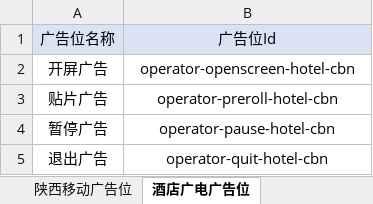
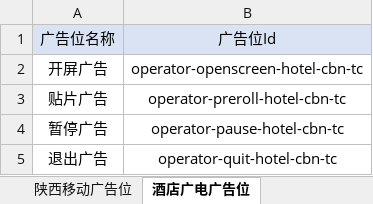
Before and after one commit to maodow/shanxi_bilibili, an Excel workbook: repo/运营商盒子广告位.xlsx, sheet 酒店广电广告位, drawn as a sheet; values as stored, in another font and other column widths than the file's, no borders; the diff names each change by its address in the sheet, - before the commit and + after, or states it on an @@ line.

```diff
--- a/repo/运营商盒子广告位.xlsx (sheet 酒店广电广告位)
+++ b/repo/运营商盒子广告位.xlsx (sheet 酒店广电广告位)
-B2: operator-openscreen-hotel-cbn
+B2: operator-openscreen-hotel-cbn-tc
-B3: operator-preroll-hotel-cbn
+B3: operator-preroll-hotel-cbn-tc
-B4: operator-pause-hotel-cbn
+B4: operator-pause-hotel-cbn-tc
-B5: operator-quit-hotel-cbn
+B5: operator-quit-hotel-cbn-tc
```
Also changed, not shown: sheet 陕西移动广告位, sheet 黑龙江移动广告位, 2 other files.
